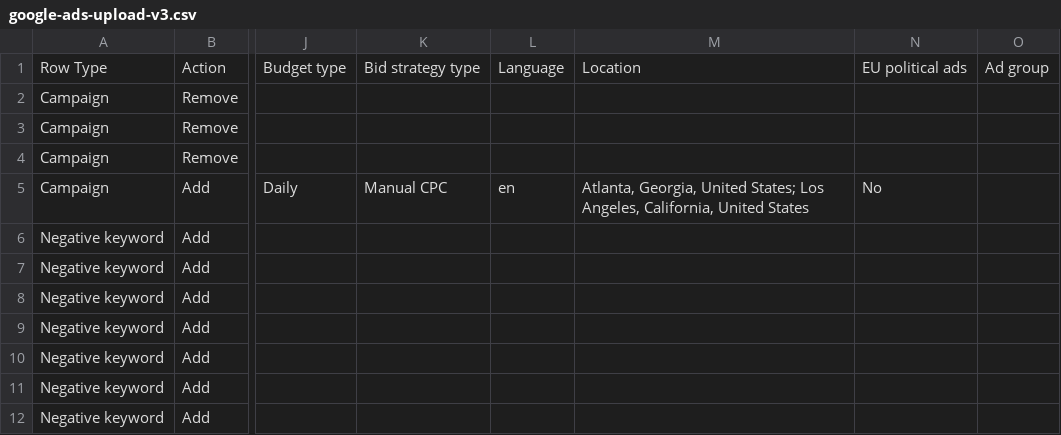
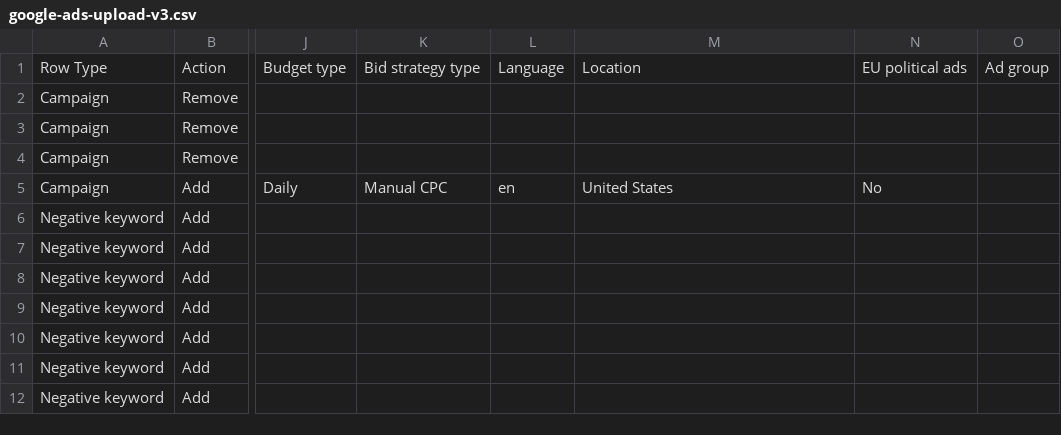
Before and after one commit to stackmodechris-droid/CEO-TURBO-USE-THIS-ONE-, a CSV file: docs/ads/google-ads-upload-v3.csv, drawn as a sheet; only a part is shown, gaps mark what is left out; the diff names each change by its address in the sheet, - before the commit and + after, or states it on an @@ line.

```diff
--- a/docs/ads/google-ads-upload-v3.csv
+++ b/docs/ads/google-ads-upload-v3.csv
-M5: Atlanta, Georgia, United States; Los Angeles, California, United States
+M5: United States
```
Also changed, not shown: 2 other files.
